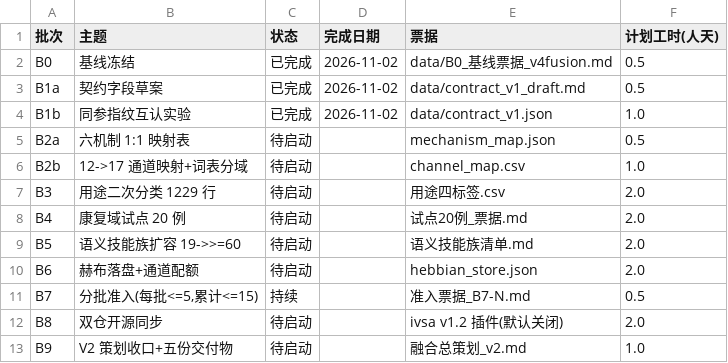
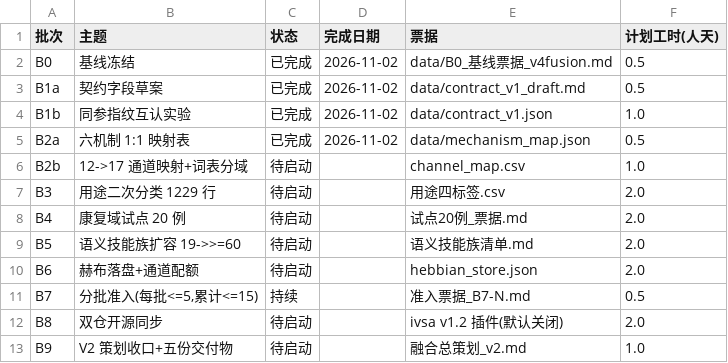
Before and after one commit to weideyouni/holoaeon, a CSV file: data/B0_批次进度.csv, drawn as a sheet.

Commit message:
B2a: six-mechanism 1:1 map (6 rows, one-way, mapping_rule mandatory) with M1-M6 checker

```diff
--- a/data/B0_批次进度.csv
+++ b/data/B0_批次进度.csv
@@ -4,3 +4,3 @@ B1a,契约字段草案,已完成,2026-11-02,data/contract_v1_draft.md,0.5
 B1b,同参指纹互认实验,已完成,2026-11-02,data/contract_v1.json,1.0
-B2a,六机制 1:1 映射表,待启动,,mechanism_map.json,0.5
+B2a,六机制 1:1 映射表,已完成,2026-11-02,data/mechanism_map.json,0.5
 B2b,12->17 通道映射+词表分域,待启动,,channel_map.csv,1.0
```
Also changed, not shown: 6 other files.
